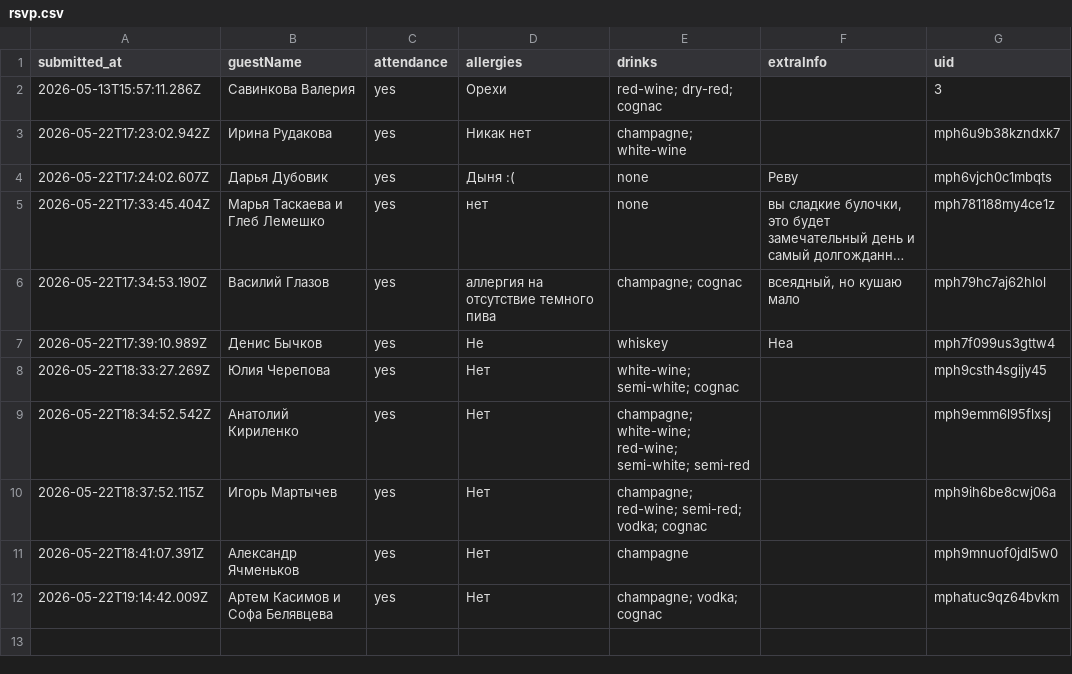
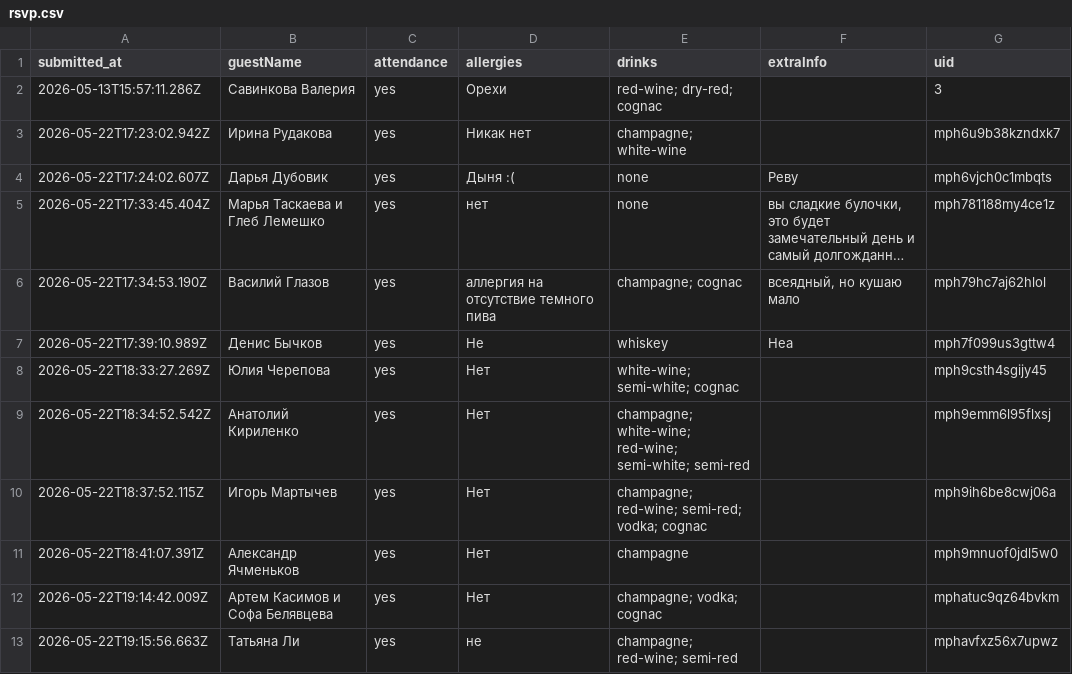
Before and after one commit to ge1saga/Sergey_Elya_Wedding, a CSV file: rsvp.csv, drawn as a sheet; long unchanged cells end in …; the diff names each change by its address in the sheet, - before the commit and + after, or states it on an @@ line.

Commit message:
RSVP: 2026-05-22T19:15:59.350Z

```diff
--- a/rsvp.csv
+++ b/rsvp.csv
+row 13: 2026-05-22T19:15:56.663Z | Татьяна Ли | yes | не | champagne; red-wine; semi-red |  | mphavfxz56x7upwz
```
